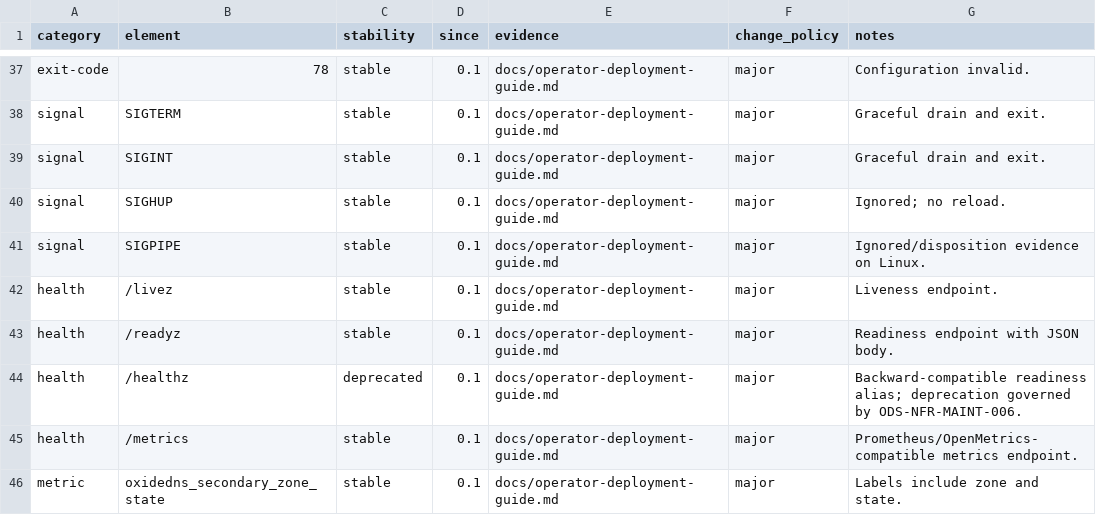
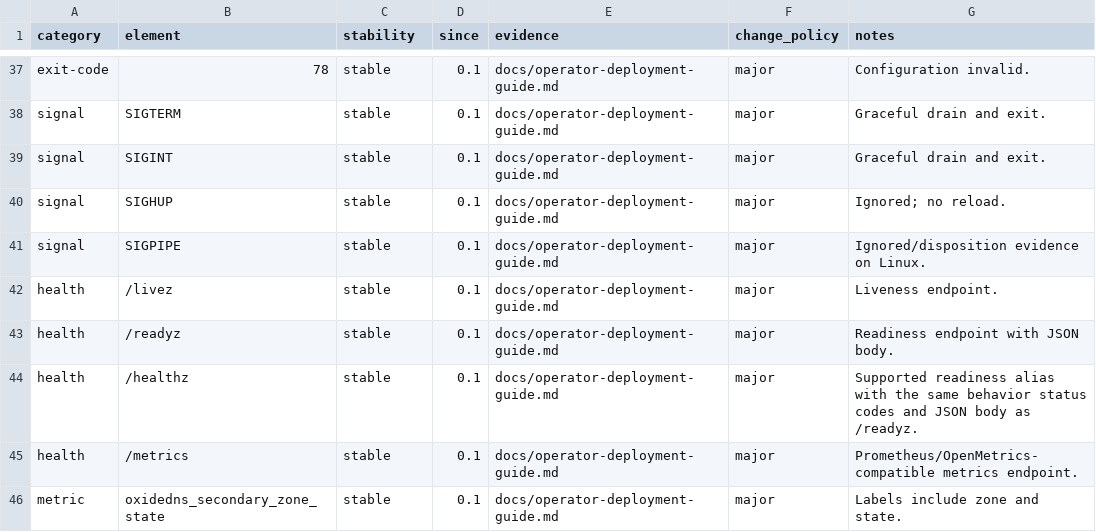
Before and after one commit to Integrity-Ltd/BoronDNS, a TSV file: docs/interface-stability-baseline.tsv, drawn as a sheet; only a part is shown, gaps mark what is left out.

Commit message:
Mark healthz alias stable

```diff
--- a/docs/interface-stability-baseline.tsv
+++ b/docs/interface-stability-baseline.tsv
@@ -43,3 +43,3 @@ health	/livez	stable	0.1	docs/operator-deployment-guide.md	major	Liveness endpoi
 health	/readyz	stable	0.1	docs/operator-deployment-guide.md	major	Readiness endpoint with JSON body.
-health	/healthz	deprecated	0.1	docs/operator-deployment-guide.md	major	Backward-compatible readiness alias; deprecation governed by ODS-NFR-MAINT-006.
+health	/healthz	stable	0.1	docs/operator-deployment-guide.md	major	Supported readiness alias with the same behavior status codes and JSON body as /readyz.
 health	/metrics	stable	0.1	docs/operator-deployment-guide.md	major	Prometheus/OpenMetrics-compatible metrics endpoint.
```
Also changed, not shown: 1 other file.
